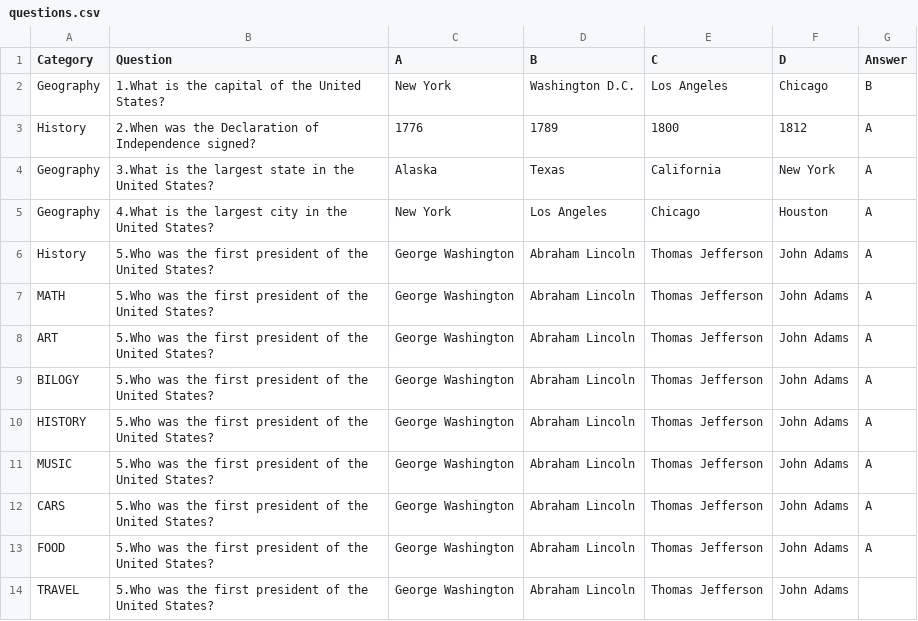
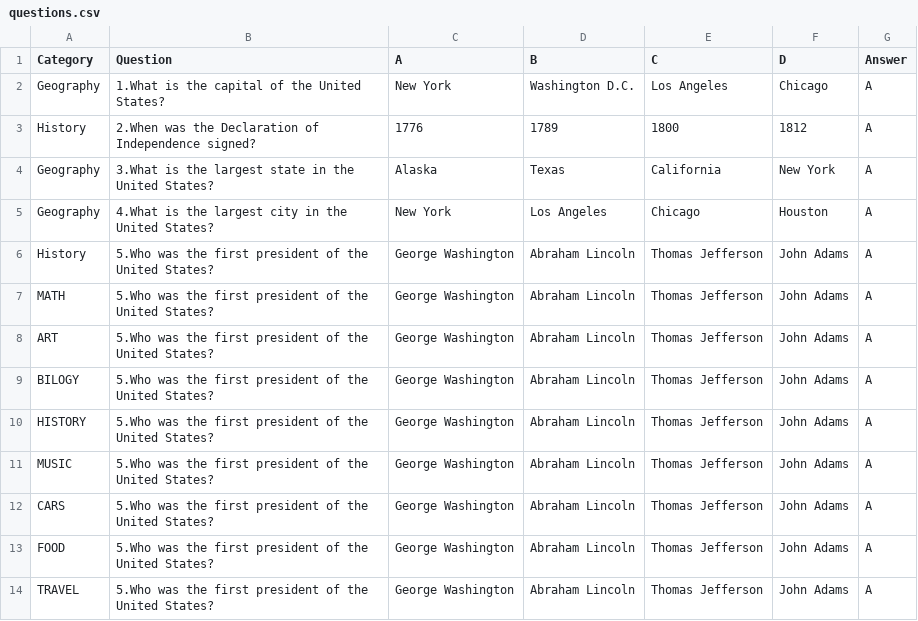
Before and after one commit to theuntitld/trivia, a CSV file: trivia/State/questions.csv, drawn as a sheet.

Commit message:
Change Default Questions & Rename Wisdom of the Crowd

```diff
--- a/trivia/State/questions.csv
+++ b/trivia/State/questions.csv
@@ -1,3 +1,3 @@
 Category,Question,A,B,C,D,Answer
-Geography,1.What is the capital of the United States?,New York,Washington D.C.,Los Angeles,Chicago,B
+Geography,1.What is the capital of the United States?,New York,Washington D.C.,Los Angeles,Chicago,A
 History,2.When was the Declaration of Independence signed?,1776,1789,1800,1812,A
@@ -13,2 +13,2 @@ CARS,5.Who was the first president of the United States?,George Washington,Abrah
 FOOD,5.Who was the first president of the United States?,George Washington,Abraham Lincoln,Thomas Jefferson,John Adams,A
-TRAVEL,5.Who was the first president of the United States?,George Washington,Abraham Lincoln,Thomas Jefferson,John Adams,
+TRAVEL,5.Who was the first president of the United States?,George Washington,Abraham Lincoln,Thomas Jefferson,John Adams,A
```
Also changed, not shown: 1 other file.
